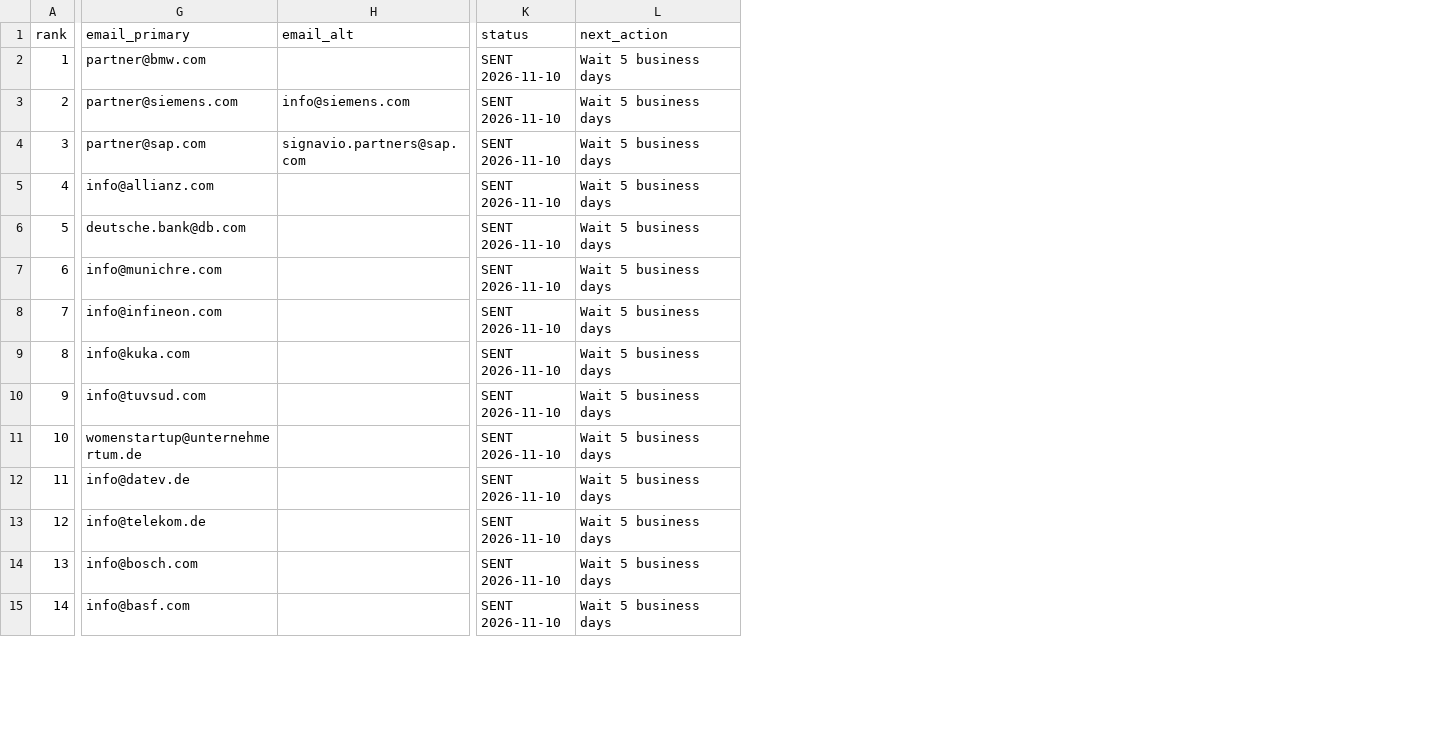
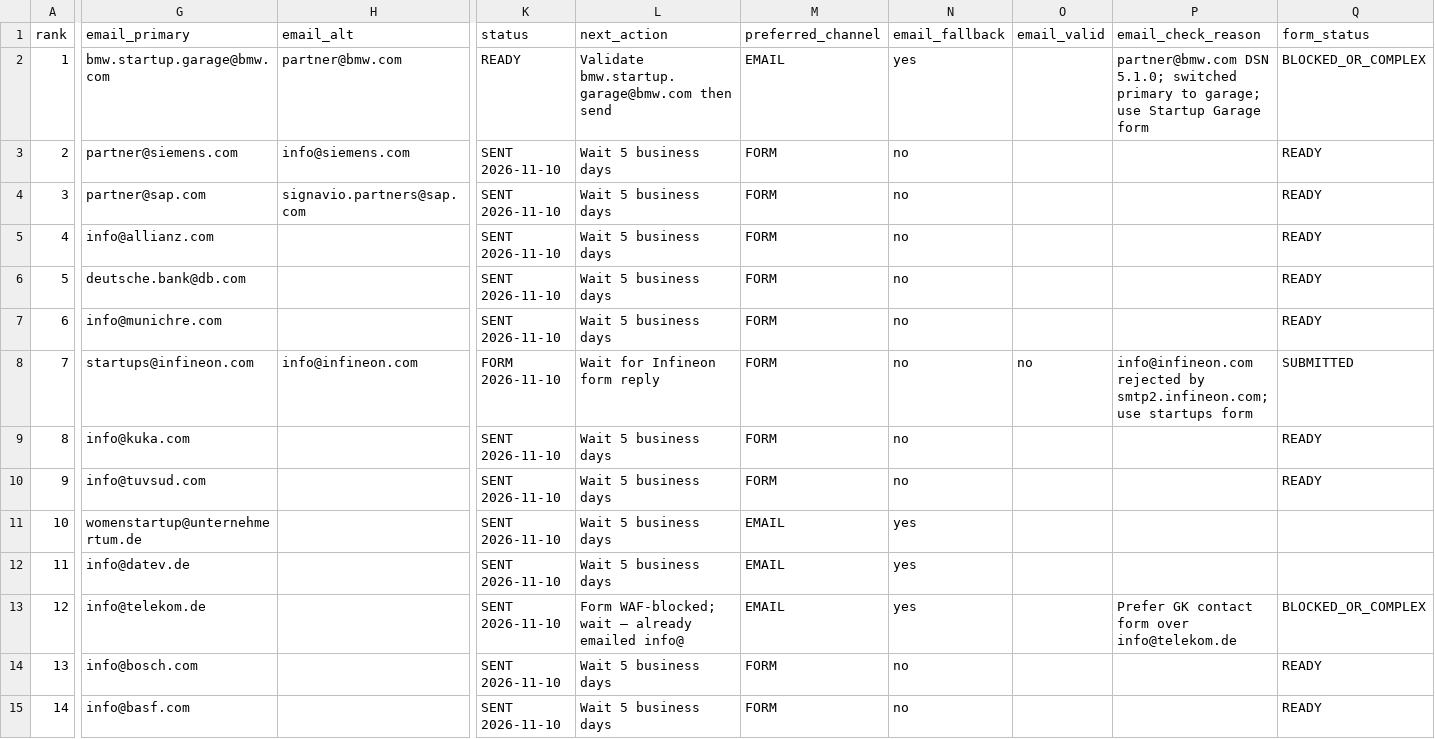
Before and after one commit to aebada/AI-Pass, a CSV file: docs/sales/daily-100-prospects.csv, drawn as a sheet; only a part is shown, gaps mark what is left out; the diff names each change by its address in the sheet, - before the commit and + after, or states it on an @@ line.

```diff
--- a/docs/sales/daily-100-prospects.csv
+++ b/docs/sales/daily-100-prospects.csv
+column M (preferred_channel), rows 2-15: EMAIL | FORM | FORM | FORM | FORM | FORM | FORM | FORM | FORM | EMAIL | EMAIL | EMAIL | FORM | FORM
+column N (email_fallback), rows 2-15: yes | no | no | no | no | no | no | no | no | yes | yes | yes | no | no
+column O (email_valid), row 8: no
+column P (email_check_reason), rows 2-13: partner@bmw.com DSN 5.1.0; switched primary to garage; use Startup Garage form |  |  |  |  |  | info@infineon.com rejected by smtp2.infineon.com; use startups form |  |  |  |  | Prefer GK contact form over info@telekom.de
+column Q (form_status), rows 2-15: BLOCKED_OR_COMPLEX | READY | READY | READY | READY | READY | SUBMITTED | READY | READY |  |  | BLOCKED_OR_COMPLEX | READY | READY
-G2 (email_primary): partner@bmw.com
+G2 (email_primary): bmw.startup.garage@bmw.com
-H2 (email_alt): (empty)
+H2 (email_alt): partner@bmw.com
-K2 (status): SENT 2026-11-10
+K2 (status): READY
-L2 (next_action): Wait 5 business days
+L2 (next_action): Validate bmw.startup.garage@bmw.com then send
-G8 (email_primary): info@infineon.com
+G8 (email_primary): startups@infineon.com
-H8 (email_alt): (empty)
+H8 (email_alt): info@infineon.com
-K8 (status): SENT 2026-11-10
+K8 (status): FORM 2026-11-10
-L8 (next_action): Wait 5 business days
+L8 (next_action): Wait for Infineon form reply
-L13 (next_action): Wait 5 business days
+L13 (next_action): Form WAF-blocked; wait — already emailed info@
```
Also changed, not shown: 16 other files.
